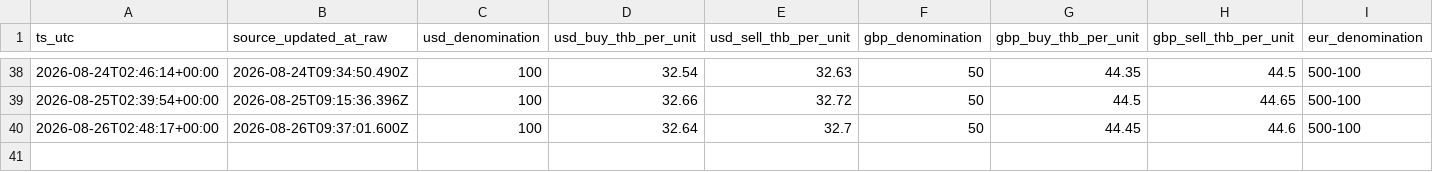
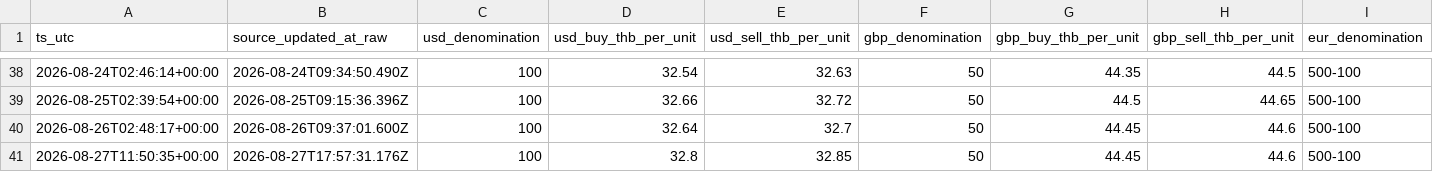
Before and after one commit to untko/mm-market-data, a CSV file: data/history/superrich_thailand.csv, drawn as a sheet; only a part is shown, gaps mark what is left out; rows hold the shown columns only; the diff names each change by its address in the sheet, - before the commit and + after, or states it on an @@ line.

```diff
--- a/data/history/superrich_thailand.csv
+++ b/data/history/superrich_thailand.csv
+row 41: 2026-08-27T11:50:35+00:00 | 2026-08-27T17:57:31.176Z | 100 | 32.8 | 32.85 | 50 | 44.45 | 44.6 | 500-100
```
Also changed, not shown: data/history/fuel.csv, 4 other files.
